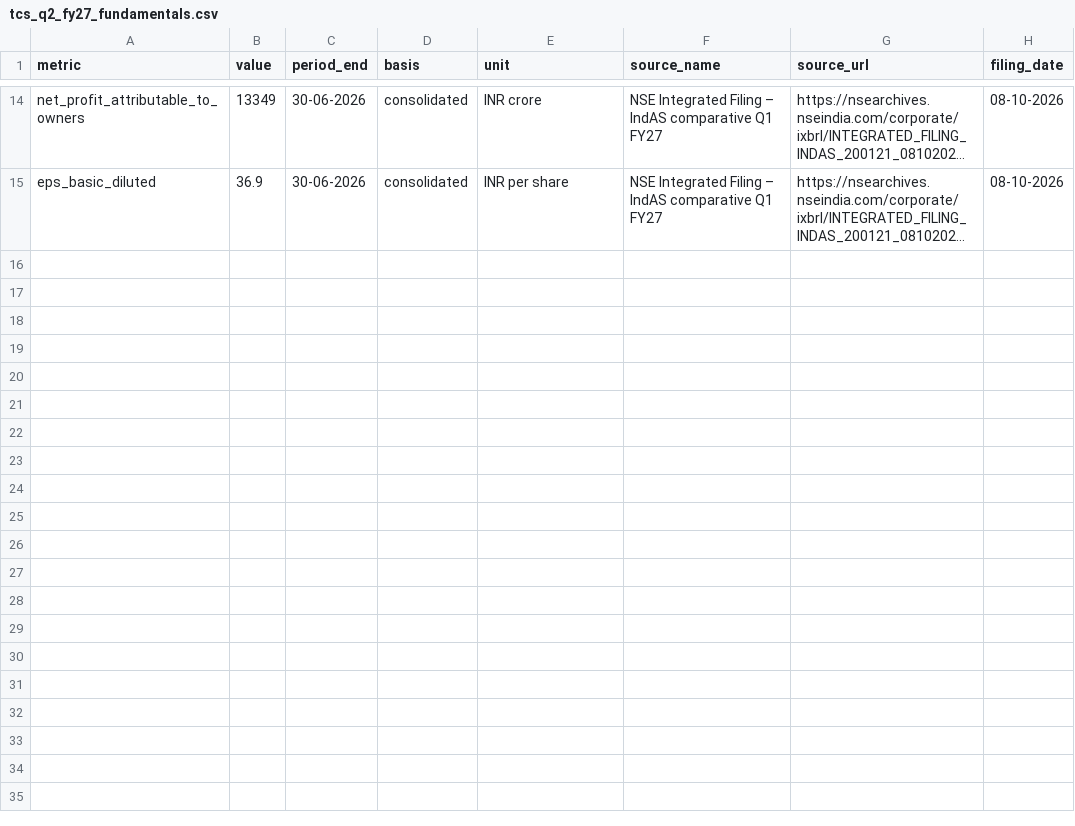
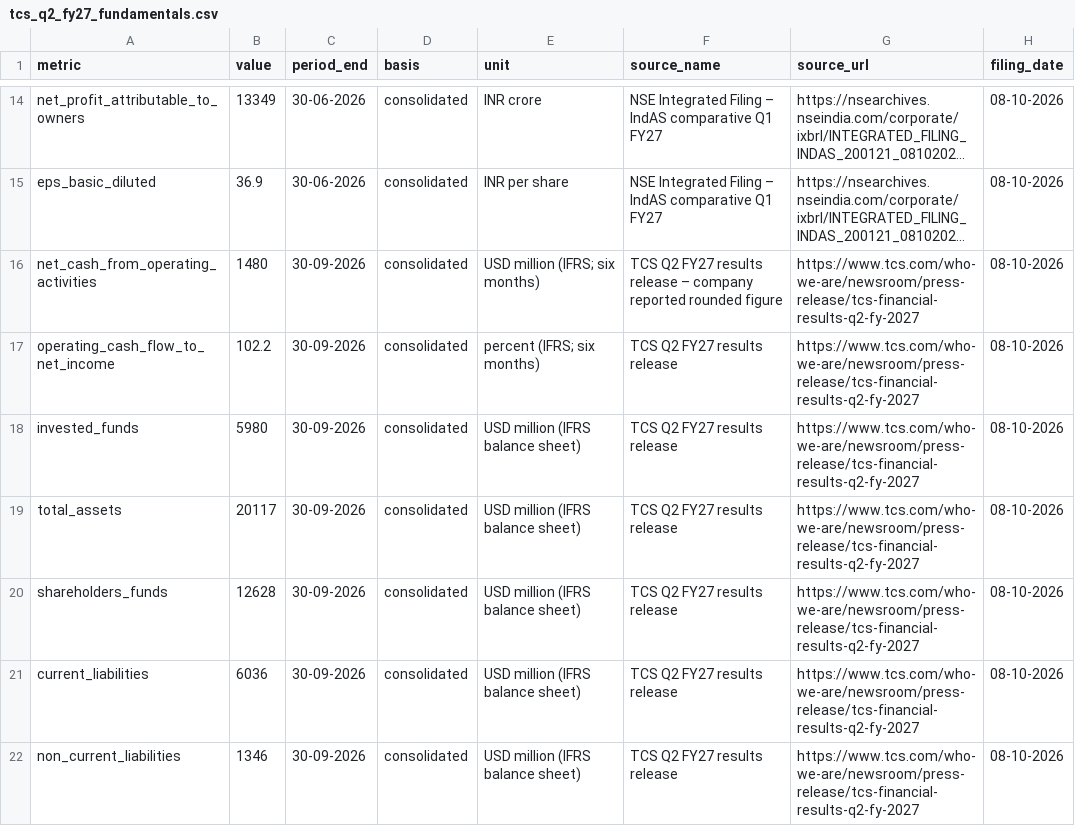
Before and after one commit to kalpashmina-hub/gfs-stock-analyzer-v2, a CSV file: data/tcs_q2_fy27_fundamentals.csv, drawn as a sheet; only a part is shown, gaps mark what is left out; long unchanged cells end in …; the diff names each change by its address in the sheet, - before the commit and + after, or states it on an @@ line.

Commit message:
Expand TCS pilot with cash conversion and IFRS balance sheet metrics

```diff
--- a/data/tcs_q2_fy27_fundamentals.csv
+++ b/data/tcs_q2_fy27_fundamentals.csv
+row 16: net_cash_from_operating_activities | 1480 | 30-09-2026 | consolidated | USD million (IFRS; six months) | TCS Q2 FY27 results release – company reported rounded figure | https://www.tcs.com/who-we-are/newsroom/press-release/tcs-financial-results-q2-fy-2027 | 08-10-2026
+row 17: operating_cash_flow_to_net_income | 102.2 | 30-09-2026 | consolidated | percent (IFRS; six months) | TCS Q2 FY27 results release | https://www.tcs.com/who-we-are/newsroom/press-release/tcs-financial-results-q2-fy-2027 | 08-10-2026
+row 18: invested_funds | 5980 | 30-09-2026 | consolidated | USD million (IFRS balance sheet) | TCS Q2 FY27 results release | https://www.tcs.com/who-we-are/newsroom/press-release/tcs-financial-results-q2-fy-2027 | 08-10-2026
+row 19: total_assets | 20117 | 30-09-2026 | consolidated | USD million (IFRS balance sheet) | TCS Q2 FY27 results release | https://www.tcs.com/who-we-are/newsroom/press-release/tcs-financial-results-q2-fy-2027 | 08-10-2026
+row 20: shareholders_funds | 12628 | 30-09-2026 | consolidated | USD million (IFRS balance sheet) | TCS Q2 FY27 results release | https://www.tcs.com/who-we-are/newsroom/press-release/tcs-financial-results-q2-fy-2027 | 08-10-2026
+row 21: current_liabilities | 6036 | 30-09-2026 | consolidated | USD million (IFRS balance sheet) | TCS Q2 FY27 results release | https://www.tcs.com/who-we-are/newsroom/press-release/tcs-financial-results-q2-fy-2027 | 08-10-2026
+row 22: non_current_liabilities | 1346 | 30-09-2026 | consolidated | USD million (IFRS balance sheet) | TCS Q2 FY27 results release | https://www.tcs.com/who-we-are/newsroom/press-release/tcs-financial-results-q2-fy-2027 | 08-10-2026
```
